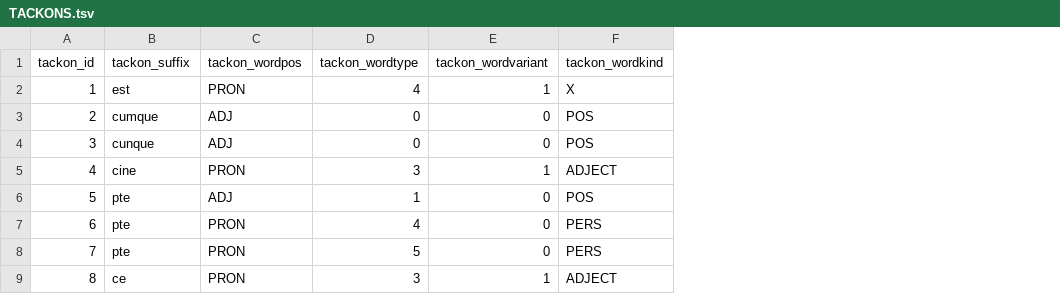
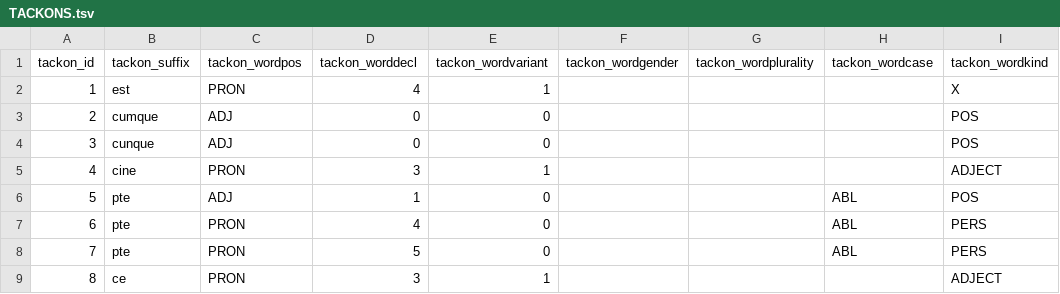
Before and after one commit to sjgallagher2/PyWORDS, a TSV file: pywords/data/TACKONS.tsv, drawn as a sheet; only a part is shown; the diff names each change by its address in the sheet, - before the commit and + after, or states it on an @@ line.

Commit message:
Add Tackon class and load_tackons() method

```diff
--- a/pywords/data/TACKONS.tsv
+++ b/pywords/data/TACKONS.tsv
+column F (tackon_wordgender), empty
+column G (tackon_wordplurality), empty
+column H (tackon_wordcase), rows 6-8: all ABL
-D1: tackon_wordtype
+D1: tackon_worddecl
```
Also changed, not shown: 2 other files.
